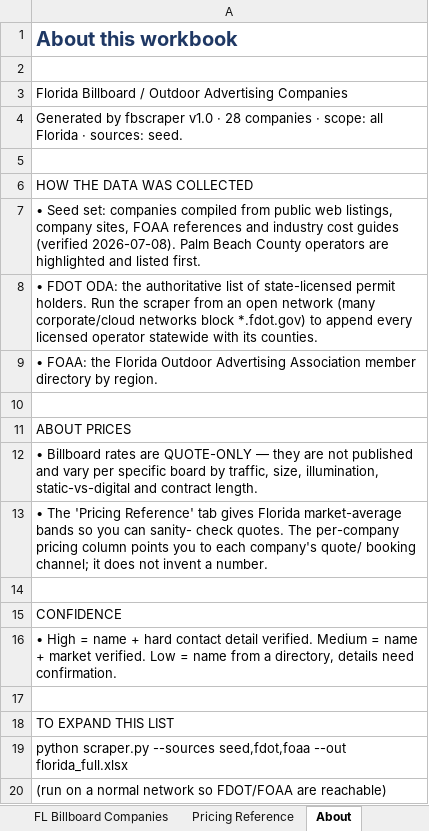
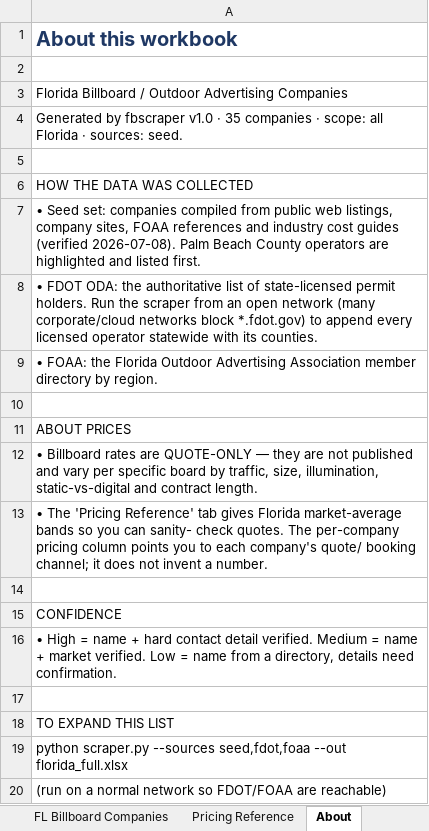
Before and after one commit to denrod25-del/python_debugging-, an Excel workbook: florida-billboard-scraper/data/florida_billboard_companies.xlsx, sheet About, drawn as a sheet; values as stored, in another font and other column widths than the file's, no borders; the diff names each change by its address in the sheet, - before the commit and + after, or states it on an @@ line.

```diff
--- a/florida-billboard-scraper/data/florida_billboard_companies.xlsx (sheet About)
+++ b/florida-billboard-scraper/data/florida_billboard_companies.xlsx (sheet About)
-A4: …v1.0 · 28 companies ·…
+A4: …v1.0 · 35 companies ·…
```
Also changed, not shown: sheet FL Billboard Companies, 5 other files.
